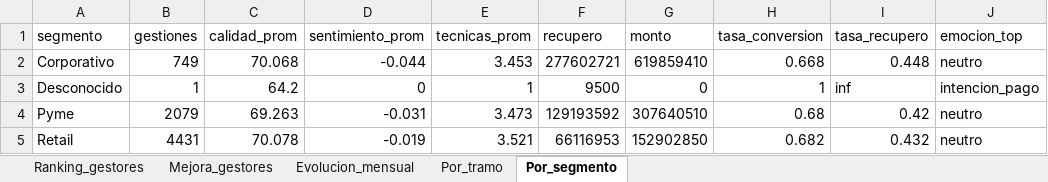
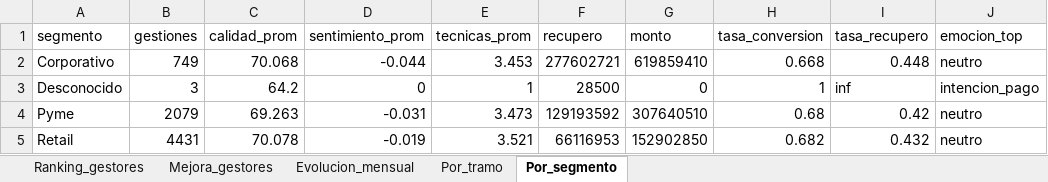
Before and after one commit to vieraschiavi/Kobra, an Excel workbook: outputs/kobra_analitica_gestion.xlsx, sheet Por_segmento, drawn as a sheet; values as stored, in another font and other column widths than the file's, no borders; the diff names each change by its address in the sheet, - before the commit and + after, or states it on an @@ line.

```diff
--- a/outputs/kobra_analitica_gestion.xlsx (sheet Por_segmento)
+++ b/outputs/kobra_analitica_gestion.xlsx (sheet Por_segmento)
-B3 (gestiones): 1
+B3 (gestiones): 3
-F3 (recupero): 9500
+F3 (recupero): 28500
```
Also changed, not shown: sheet Por_tramo, sheet Ranking_gestores, sheet Evolucion_mensual, 6 other files.
